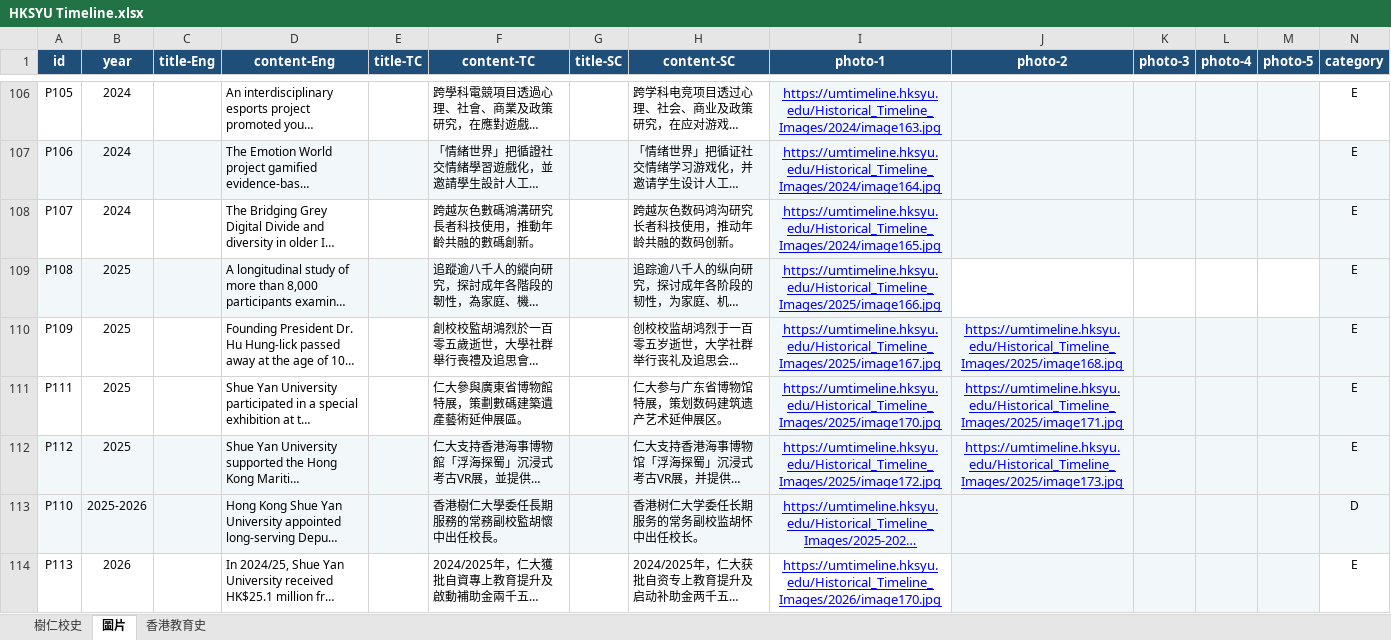
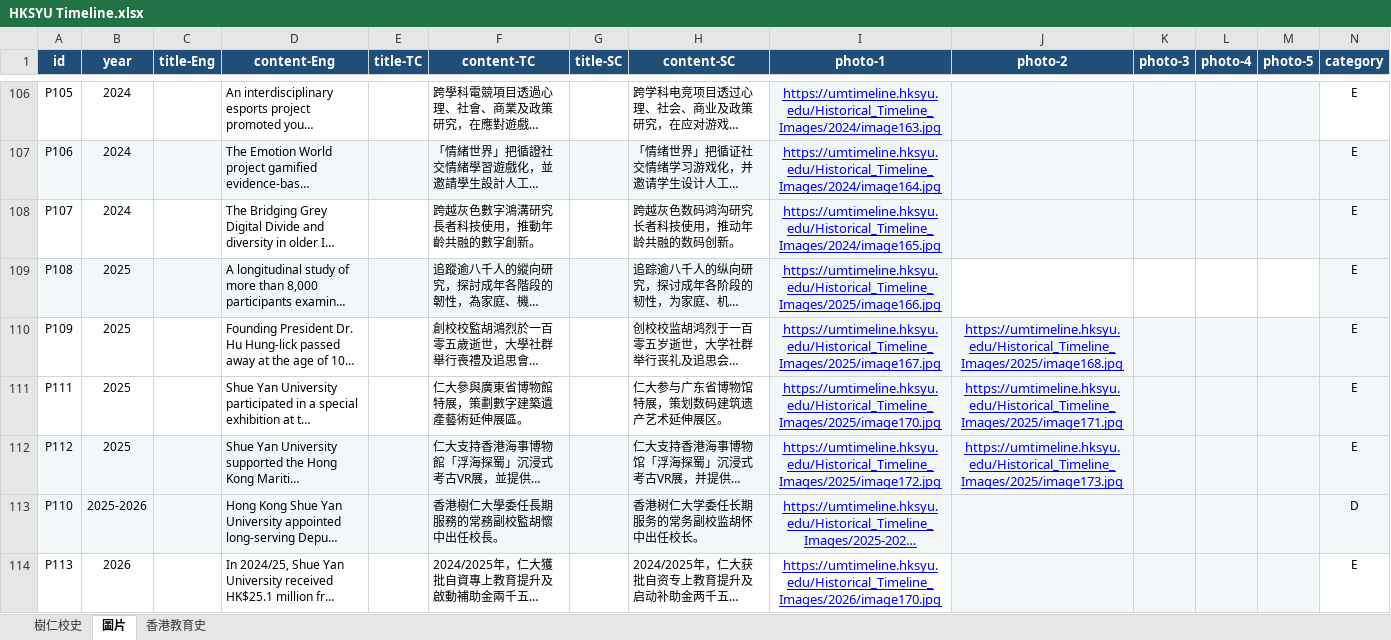
Before and after one commit to xu-ysk/HKSYU-Historical-Timeline, an Excel workbook: HKSYU Timeline.xlsx, sheet 圖片, drawn as a sheet; only a part is shown, gaps mark what is left out; long unchanged cells end in …; values as stored, in another font and other column widths than the file's, no borders; the diff covers the shown part only; the diff names each change by its address in the sheet, - before the commit and + after, or states it on an @@ line.

Commit message:
Add files via upload
最新修改后的HKSYU Timeline.xlsx

```diff
--- a/HKSYU Timeline.xlsx (sheet 圖片)
+++ b/HKSYU Timeline.xlsx (sheet 圖片)
-F108 (content-TC): 跨越灰色數碼鴻溝研究長者科技使用，推動年齡共融的數碼創新。
+F108 (content-TC): 跨越灰色數字鴻溝研究長者科技使用，推動年齡共融的數字創新。
-F111 (content-TC): 仁大參與廣東省博物館特展，策劃數碼建築遺產藝術延伸展區。
+F111 (content-TC): 仁大參與廣東省博物館特展，策劃數字建築遺產藝術延伸展區。
```
Also changed, not shown: 16 edited cells elsewhere in this sheet.
